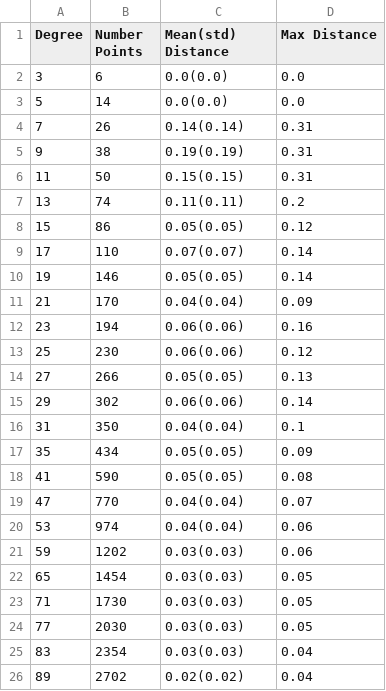
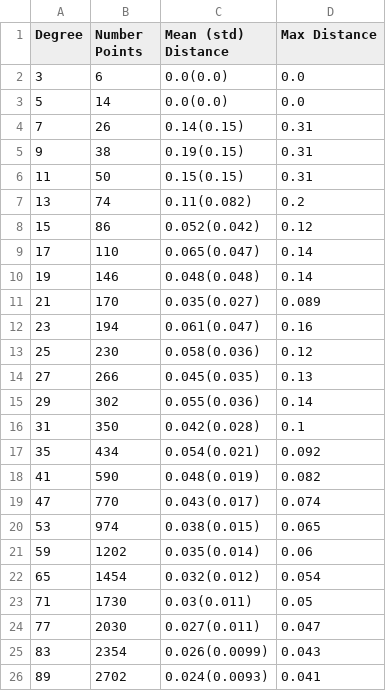
Before and after one commit to theochem/grid, a CSV file: doc/table_angular_lebedev.csv, drawn as a sheet; only a part is shown; the diff covers the shown part only.

Commit message:
Update nested spherical tables

```diff
--- a/doc/table_angular_lebedev.csv
+++ b/doc/table_angular_lebedev.csv
@@ -1,26 +1,26 @@
-Degree;Number Points;Mean(std) Distance; Max Distance
+Degree;Number Points;Mean (std) Distance; Max Distance
 3;6;0.0(0.0);0.0
 5;14;0.0(0.0);0.0
-7;26;0.14(0.14);0.31
-9;38;0.19(0.19);0.31
+7;26;0.14(0.15);0.31
+9;38;0.19(0.15);0.31
 11;50;0.15(0.15);0.31
-13;74;0.11(0.11);0.2
-15;86;0.05(0.05);0.12
-17;110;0.07(0.07);0.14
-19;146;0.05(0.05);0.14
-21;170;0.04(0.04);0.09
-23;194;0.06(0.06);0.16
-25;230;0.06(0.06);0.12
-27;266;0.05(0.05);0.13
-29;302;0.06(0.06);0.14
-31;350;0.04(0.04);0.1
-35;434;0.05(0.05);0.09
-41;590;0.05(0.05);0.08
-47;770;0.04(0.04);0.07
-53;974;0.04(0.04);0.06
-59;1202;0.03(0.03);0.06
-65;1454;0.03(0.03);0.05
-71;1730;0.03(0.03);0.05
-77;2030;0.03(0.03);0.05
-83;2354;0.03(0.03);0.04
-89;2702;0.02(0.02);0.04
+13;74;0.11(0.082);0.2
+15;86;0.052(0.042);0.12
+17;110;0.065(0.047);0.14
+19;146;0.048(0.048);0.14
+21;170;0.035(0.027);0.089
+23;194;0.061(0.047);0.16
+25;230;0.058(0.036);0.12
+27;266;0.045(0.035);0.13
+29;302;0.055(0.036);0.14
+31;350;0.042(0.028);0.1
+35;434;0.054(0.021);0.092
+41;590;0.048(0.019);0.082
+47;770;0.043(0.017);0.074
+53;974;0.038(0.015);0.065
+59;1202;0.035(0.014);0.06
+65;1454;0.032(0.012);0.054
+71;1730;0.03(0.011);0.05
+77;2030;0.027(0.011);0.047
+83;2354;0.026(0.0099);0.043
+89;2702;0.024(0.0093);0.041
```
Also changed, not shown: 11 edited cells elsewhere in this file.
